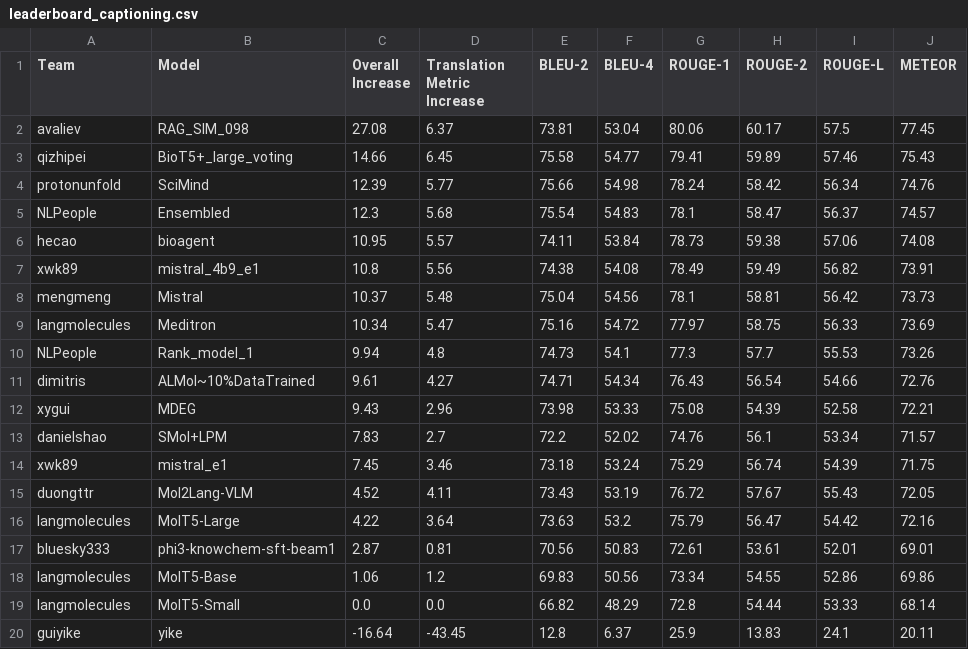
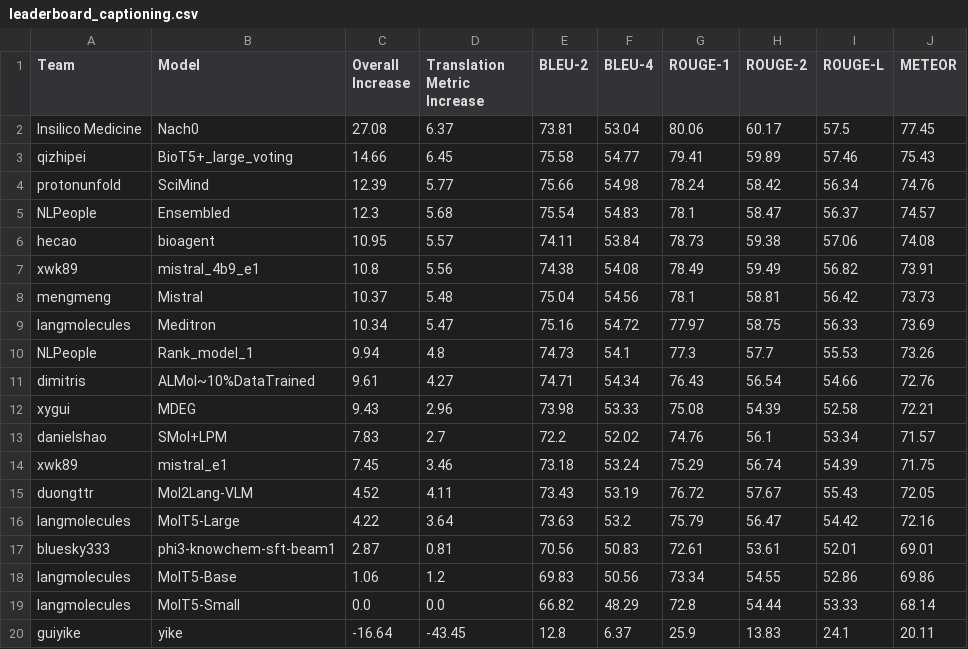
Before and after one commit to language-plus-molecules/language-plus-molecules.github.io, a CSV file: home/leaderboard_captioning.csv, drawn as a sheet.

```diff
--- a/home/leaderboard_captioning.csv
+++ b/home/leaderboard_captioning.csv
@@ -1,3 +1,3 @@
 Team,Model,Overall Increase,Translation Metric Increase,BLEU-2,BLEU-4,ROUGE-1,ROUGE-2,ROUGE-L,METEOR
-avaliev,RAG_SIM_098, 27.08,6.37,73.81,53.04,80.06,60.17,57.5,77.45
+Insilico Medicine,Nach0, 27.08,6.37,73.81,53.04,80.06,60.17,57.5,77.45
 qizhipei,BioT5+_large_voting, 14.66,6.45,75.58,54.77,79.41,59.89,57.46,75.43
```
Also changed, not shown: home/leaderboard_captioning_props.csv, home/leaderboard_molgen.csv, 1 other file.
